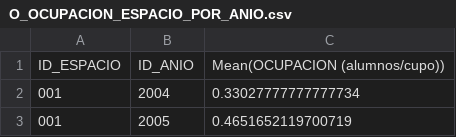
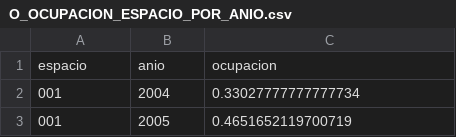
Before and after one commit to MichelHernandez/d3data, a CSV file: O_OCUPACION_ESPACIO_POR_ANIO.csv, drawn as a sheet; only a part is shown; removed rows and columns are numbered as before the commit, all else as after; the diff names each change by its address in the sheet, - before the commit and + after, or states it on an @@ line.

Commit message:
Add files via upload

```diff
--- a/O_OCUPACION_ESPACIO_POR_ANIO.csv
+++ b/O_OCUPACION_ESPACIO_POR_ANIO.csv
-row 1: ID_ESPACIO | ID_ANIO | Mean(OCUPACION (alumnos/cupo))
+row 1: espacio | anio | ocupacion
```
